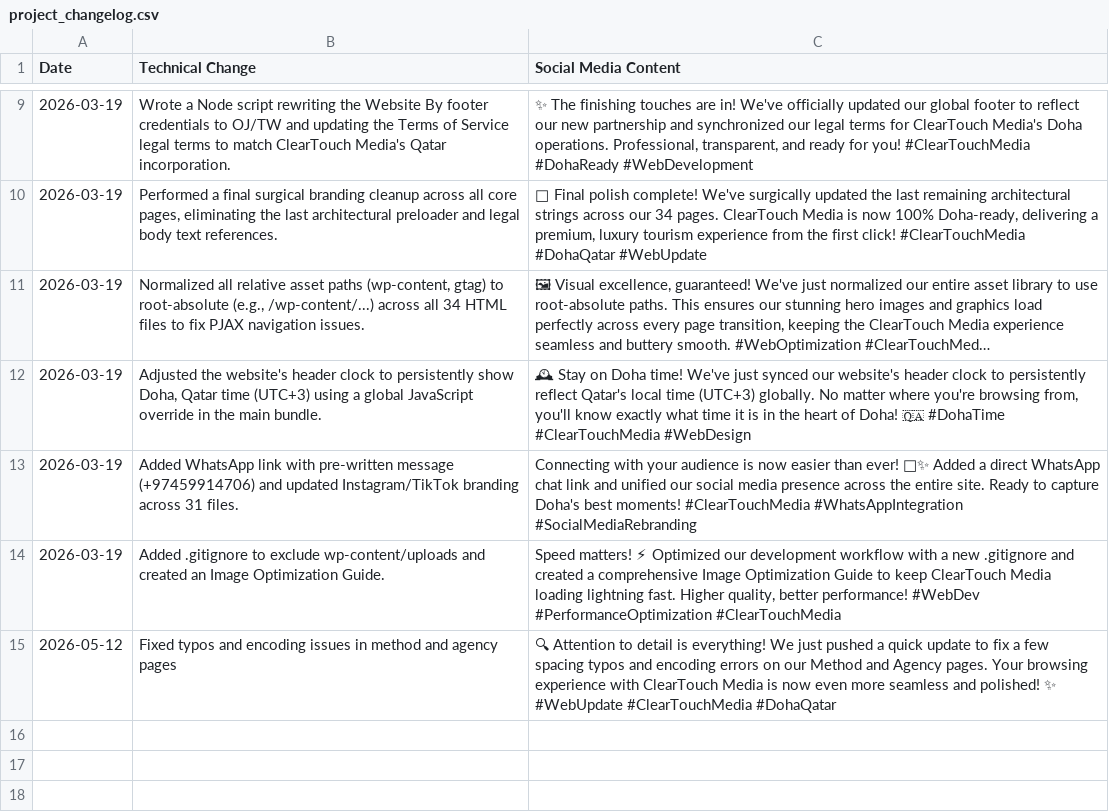
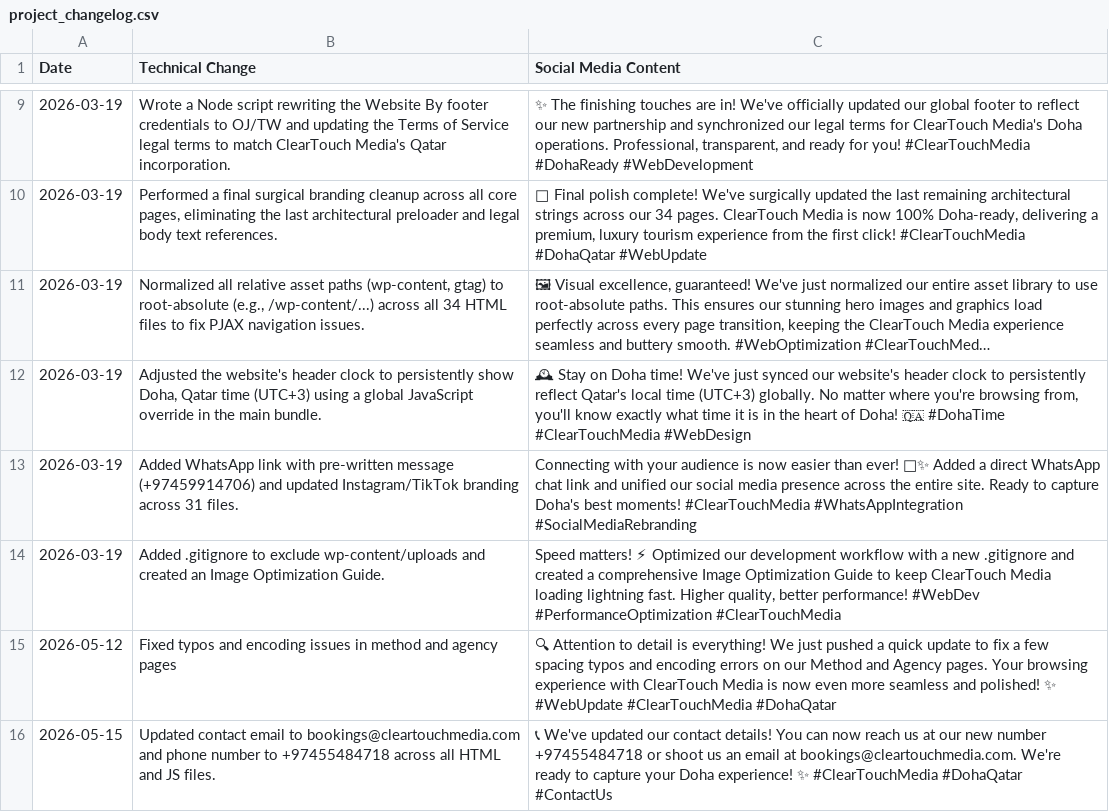
Before and after one commit to universekim1/cleartouchtourism, a CSV file: docs/project_changelog.csv, drawn as a sheet; only a part is shown, gaps mark what is left out; long unchanged cells end in ….

Commit message:
Update contact email & phone across site
Replace legacy contact details with new booking info across the site: update email to bookings@cleartouchmedia.com and phone/WhatsApp to +97455484718. Changes update HTML and JS references (header social links, footers, legal pages, normalization scripts), adjust add_whatsapp.js and normalize_links.js, and modify update_footer_and_legal.js. Added update_contacts.js to batch-apply the replacements and updated docs/project_changelog.csv to record the change.

```diff
--- a/docs/project_changelog.csv
+++ b/docs/project_changelog.csv
@@ -15 +15,2 @@ Date,Technical Change,Social Media Content
 "2026-05-12","Fixed typos and encoding issues in method and agency pages","🔍 Attention to detail is everything! We just pushed a quick update to fix a few spacing typos and encoding errors on our Method and Agency pages. Your browsing experience with ClearTouch Media is now even more seamless and polished! ✨ #WebUpdate #ClearTouchMedia #DohaQatar"
+"2026-05-15","Updated contact email to bookings@cleartouchmedia.com and phone number to +97455484718 across all HTML and JS files.","📞 We've updated our contact details! You can now reach us at our new number +97455484718 or shoot us an email at bookings@cleartouchmedia.com. We're ready to capture your Doha experience! ✨ #ClearTouchMedia #DohaQatar #ContactUs"
```
Also changed, not shown: 21 other files.
